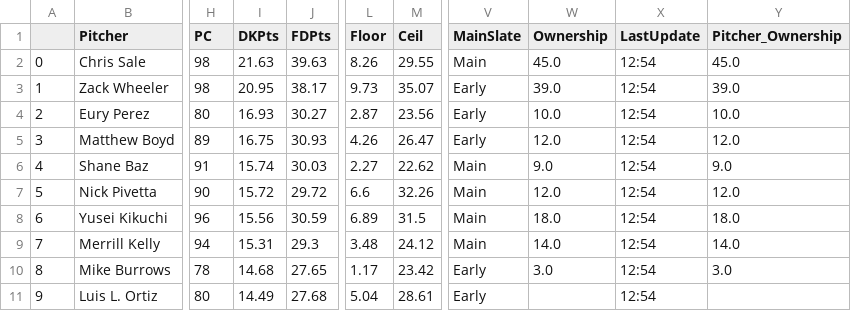
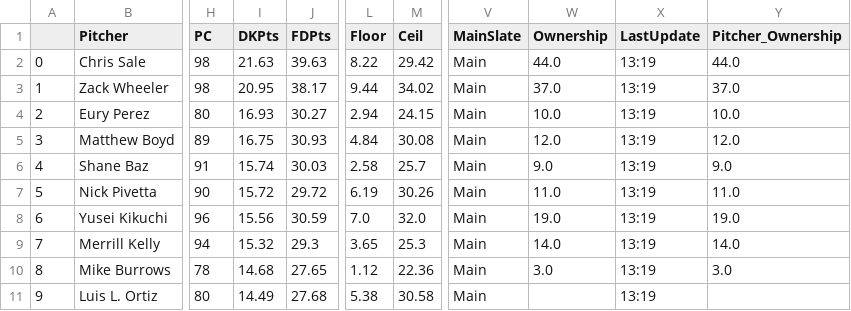
Before and after one commit to JonPGH/slateProj, a CSV file: Data/Tableau_DailyPitcherProj.csv, drawn as a sheet; only a part is shown, gaps mark what is left out; the diff covers the shown part only; the diff names each change by its address in the sheet, - before the commit and + after, or states it on an @@ line.

```diff
--- a/Data/Tableau_DailyPitcherProj.csv
+++ b/Data/Tableau_DailyPitcherProj.csv
-L2 (Floor): 8.26
+L2 (Floor): 8.22
-M2 (Ceil): 29.55
+M2 (Ceil): 29.42
-W2 (Ownership): 45.0
+W2 (Ownership): 44.0
-X2:X11 (LastUpdate): 12:54
+X2:X11 (LastUpdate): 13:19
-Y2 (Pitcher_Ownership): 45.0
+Y2 (Pitcher_Ownership): 44.0
-L3 (Floor): 9.73
+L3 (Floor): 9.44
-M3 (Ceil): 35.07
+M3 (Ceil): 34.02
-V3:V5 (MainSlate): Early
+V3:V5 (MainSlate): Main
-W3 (Ownership): 39.0
+W3 (Ownership): 37.0
-Y3 (Pitcher_Ownership): 39.0
+Y3 (Pitcher_Ownership): 37.0
-L4 (Floor): 2.87
+L4 (Floor): 2.94
-M4 (Ceil): 23.56
+M4 (Ceil): 24.15
-L5 (Floor): 4.26
+L5 (Floor): 4.84
-M5 (Ceil): 26.47
+M5 (Ceil): 30.08
-L6 (Floor): 2.27
+L6 (Floor): 2.58
-M6 (Ceil): 22.62
+M6 (Ceil): 25.7
-L7 (Floor): 6.6
+L7 (Floor): 6.19
-M7 (Ceil): 32.26
+M7 (Ceil): 30.26
-W7 (Ownership): 12.0
+W7 (Ownership): 11.0
-Y7 (Pitcher_Ownership): 12.0
+Y7 (Pitcher_Ownership): 11.0
-L8 (Floor): 6.89
+L8 (Floor): 7.0
-M8 (Ceil): 31.5
+M8 (Ceil): 32.0
-W8 (Ownership): 18.0
+W8 (Ownership): 19.0
-Y8 (Pitcher_Ownership): 18.0
+Y8 (Pitcher_Ownership): 19.0
-I9 (DKPts): 15.31
+I9 (DKPts): 15.32
-L9 (Floor): 3.48
+L9 (Floor): 3.65
-M9 (Ceil): 24.12
+M9 (Ceil): 25.3
-L10 (Floor): 1.17
+L10 (Floor): 1.12
-M10 (Ceil): 23.42
+M10 (Ceil): 22.36
-V10:V11 (MainSlate): Early
+V10:V11 (MainSlate): Main
-L11 (Floor): 5.04
+L11 (Floor): 5.38
-M11 (Ceil): 28.61
+M11 (Ceil): 30.58
```
Also changed, not shown: 23 edited cells elsewhere in this file, Data/AllBetValues.csv, Data/Tableau_DailyHitterProj.csv, 4 other files.
